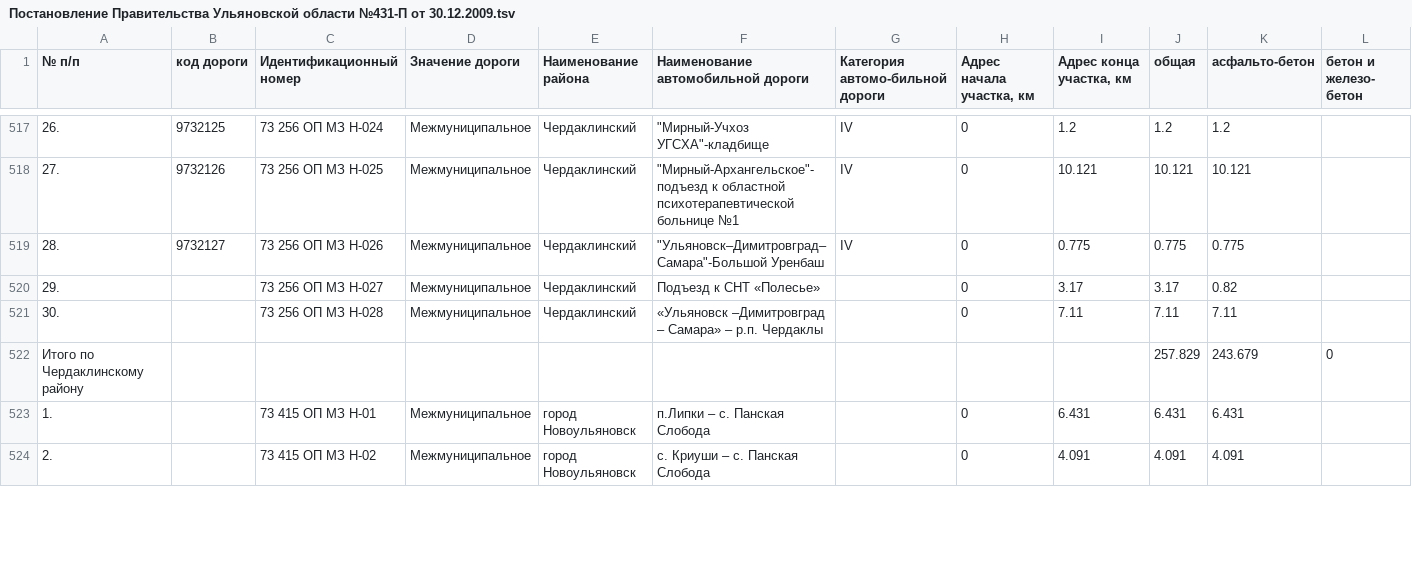
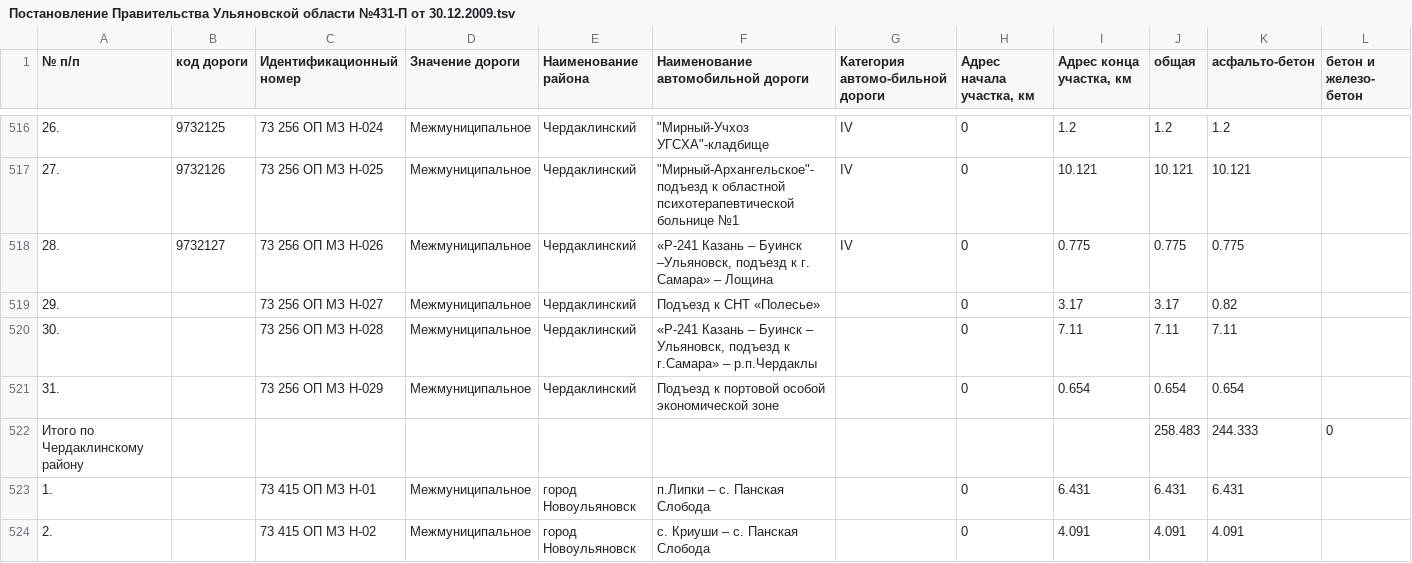
Before and after one commit to freeExec/ulgov_law, a TSV file: Постановление Правительства Ульяновской области №431-П от 30.12.2009.tsv, drawn as a sheet; only a part is shown, gaps mark what is left out; addresses are those after the commit; rows hold the shown columns only; the diff covers the shown part only; the diff names each change by its address in the sheet, - before the commit and + after, or states it on an @@ line.

Commit message:
Постановление Правительства Ульяновской области №605-П от 26.11.2021 https://www.law.ulgov.ru/doc/17022

```diff
--- a/Постановление Правительства Ульяновской области №431-П от 30.12.2009.tsv
+++ b/Постановление Правительства Ульяновской области №431-П от 30.12.2009.tsv
-F518: "Ульяновск–Димитровград–Самара"-Большой Уренбаш
+F518: «Р-241 Казань – Буинск –Ульяновск, подъезд к г. Самара» – Лощина
-F520: «Ульяновск –Димитровград – Самара» – р.п. Чердаклы
+F520: «Р-241 Казань – Буинск – Ульяновск, подъезд к г.Самара» – р.п.Чердаклы
+row 521: 31. |  | 73 256 ОП МЗ Н-029 | Межмуниципальное | Чердаклинский | Подъезд к портовой особой экономической зоне |  | 0 | 0.654 | 0.654 | 0.654
-J522 (общая): 257.829
+J522 (общая): 258.483
-K522 (асфальто-бетон): 243.679
+K522 (асфальто-бетон): 244.333
```
Also changed, not shown: 1 added row, 1 removed row and 105 edited cells elsewhere in this file.
